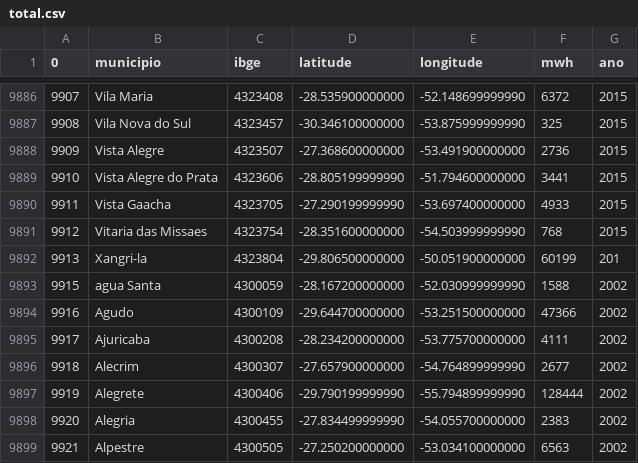
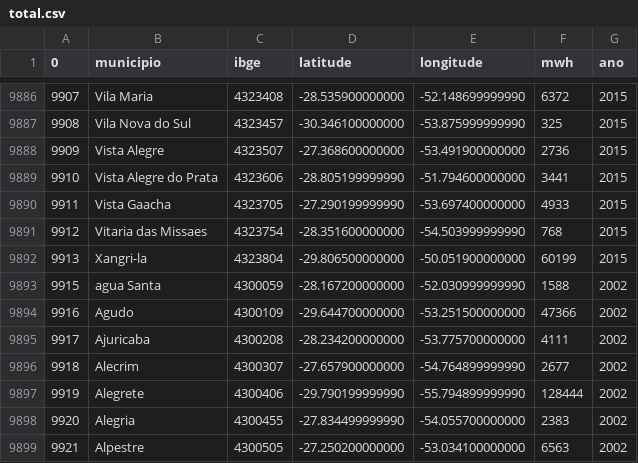
Before and after one commit to allanpatrick18/datamining, a CSV file: dados_consumo_todos/total.csv, drawn as a sheet; only a part is shown, gaps mark what is left out.

```diff
--- a/dados_consumo_todos/total.csv
+++ b/dados_consumo_todos/total.csv
@@ -9891,3 +9891,3 @@
 9912,Vitaria das Missaes,4323754,-28.351600000000,-54.503999999990,768,2015
-9913,Xangri-la,4323804,-29.806500000000,-50.051900000000,60199,201
+9913,Xangri-la,4323804,-29.806500000000,-50.051900000000,60199,2015
 9915,agua Santa,4300059,-28.167200000000,-52.030999999990,1588,2002
```
Also changed, not shown: 1 other file.
